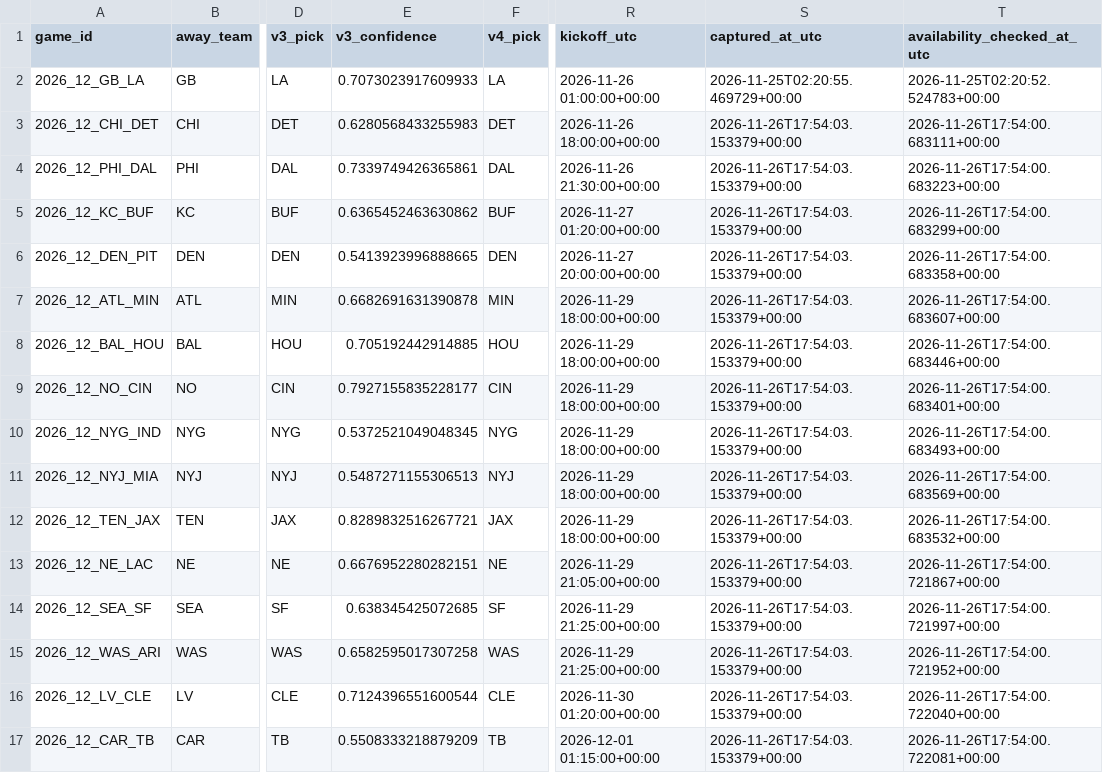
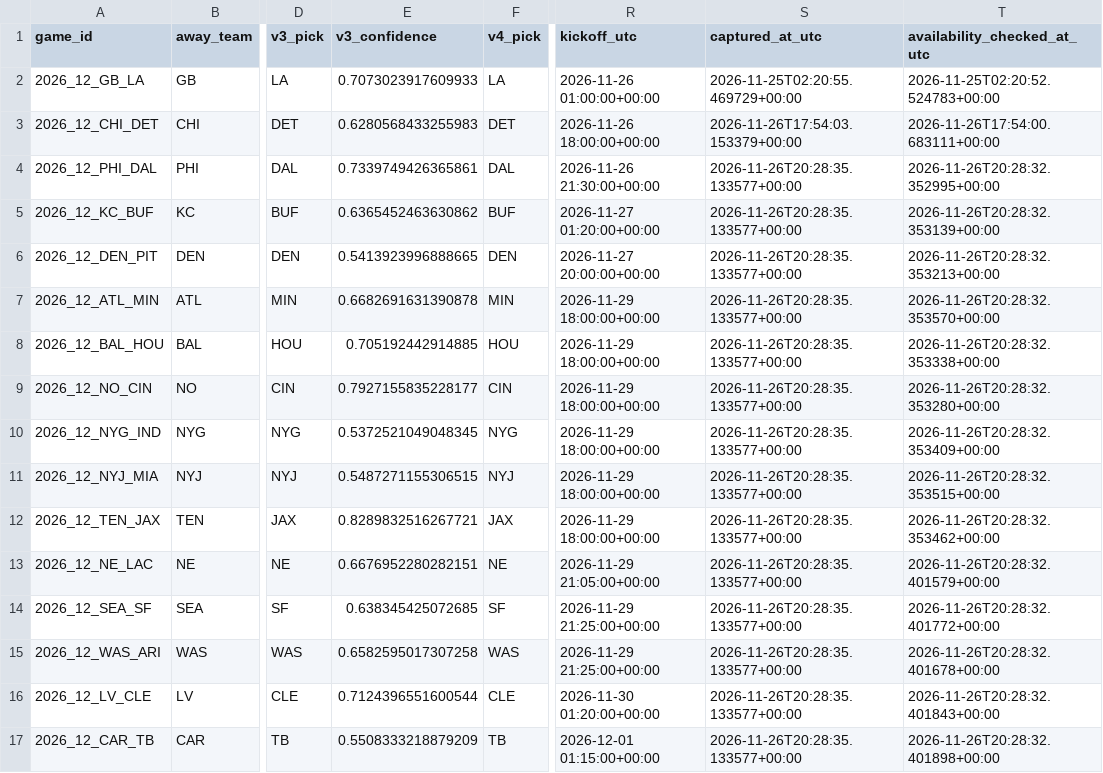
Before and after one commit to bp111301/bp-sports, a CSV file: bp_week5_website_feed.csv, drawn as a sheet; only a part is shown, gaps mark what is left out; the diff names each change by its address in the sheet, - before the commit and + after, or states it on an @@ line.

```diff
--- a/bp_week5_website_feed.csv
+++ b/bp_week5_website_feed.csv
-S4:S17 (captured_at_utc): 2026-11-26T17:54:03.153379+00:00
+S4:S17 (captured_at_utc): 2026-11-26T20:28:35.133577+00:00
-T4 (availability_checked_at_utc): 2026-11-26T17:54:00.683223+00:00
+T4 (availability_checked_at_utc): 2026-11-26T20:28:32.352995+00:00
-T5 (availability_checked_at_utc): 2026-11-26T17:54:00.683299+00:00
+T5 (availability_checked_at_utc): 2026-11-26T20:28:32.353139+00:00
-T6 (availability_checked_at_utc): 2026-11-26T17:54:00.683358+00:00
+T6 (availability_checked_at_utc): 2026-11-26T20:28:32.353213+00:00
-T7 (availability_checked_at_utc): 2026-11-26T17:54:00.683607+00:00
+T7 (availability_checked_at_utc): 2026-11-26T20:28:32.353570+00:00
-T8 (availability_checked_at_utc): 2026-11-26T17:54:00.683446+00:00
+T8 (availability_checked_at_utc): 2026-11-26T20:28:32.353338+00:00
-T9 (availability_checked_at_utc): 2026-11-26T17:54:00.683401+00:00
+T9 (availability_checked_at_utc): 2026-11-26T20:28:32.353280+00:00
-T10 (availability_checked_at_utc): 2026-11-26T17:54:00.683493+00:00
+T10 (availability_checked_at_utc): 2026-11-26T20:28:32.353409+00:00
-E11 (v3_confidence): 0.5487271155306513
+E11 (v3_confidence): 0.5487271155306515
-T11 (availability_checked_at_utc): 2026-11-26T17:54:00.683569+00:00
+T11 (availability_checked_at_utc): 2026-11-26T20:28:32.353515+00:00
-T12 (availability_checked_at_utc): 2026-11-26T17:54:00.683532+00:00
+T12 (availability_checked_at_utc): 2026-11-26T20:28:32.353462+00:00
-T13 (availability_checked_at_utc): 2026-11-26T17:54:00.721867+00:00
+T13 (availability_checked_at_utc): 2026-11-26T20:28:32.401579+00:00
-T14 (availability_checked_at_utc): 2026-11-26T17:54:00.721997+00:00
+T14 (availability_checked_at_utc): 2026-11-26T20:28:32.401772+00:00
-T15 (availability_checked_at_utc): 2026-11-26T17:54:00.721952+00:00
+T15 (availability_checked_at_utc): 2026-11-26T20:28:32.401678+00:00
-T16 (availability_checked_at_utc): 2026-11-26T17:54:00.722040+00:00
+T16 (availability_checked_at_utc): 2026-11-26T20:28:32.401843+00:00
-T17 (availability_checked_at_utc): 2026-11-26T17:54:00.722081+00:00
+T17 (availability_checked_at_utc): 2026-11-26T20:28:32.401898+00:00
```
Also changed, not shown: data/current/website_feed.csv, data/ledger/prediction_ledger.csv, 6 other files.
